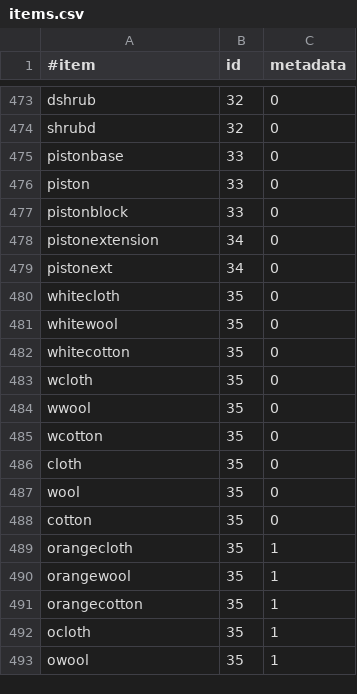
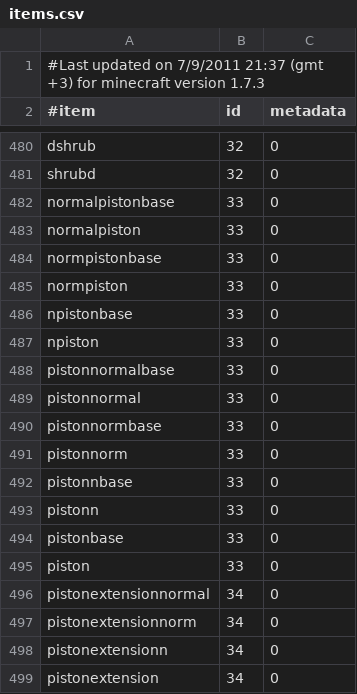
Before and after one commit to essentials/Essentials, a CSV file: Essentials/src/items.csv, drawn as a sheet; only a part is shown, gaps mark what is left out; the shorter side is filled out with more unchanged rows; the diff covers the shown part only.

Commit message:
updated items.csv by necrodoom

```diff
--- a/Essentials/src/items.csv
+++ b/Essentials/src/items.csv
@@ -1 +1,2 @@
+#Last updated on 7/9/2011 21:37 (gmt +3) for minecraft version 1.7.3
 #item,id,metadata
@@ -474,5 +481,19 @@ dshrub,32,0
 shrubd,32,0
+normalpistonbase,33,0
+normalpiston,33,0
+normpistonbase,33,0
+normpiston,33,0
+npistonbase,33,0
+npiston,33,0
+pistonnormalbase,33,0
+pistonnormal,33,0
+pistonnormbase,33,0
+pistonnorm,33,0
+pistonnbase,33,0
+pistonn,33,0
 pistonbase,33,0
 piston,33,0
-pistonblock,33,0
+pistonextensionnormal,34,0
+pistonextensionnorm,34,0
+pistonextensionn,34,0
 pistonextension,34,0
```
Also changed, not shown: 25 added rows, 3 removed rows and 3 edited cells elsewhere in this file.
